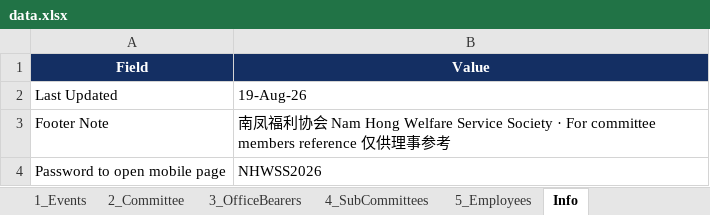
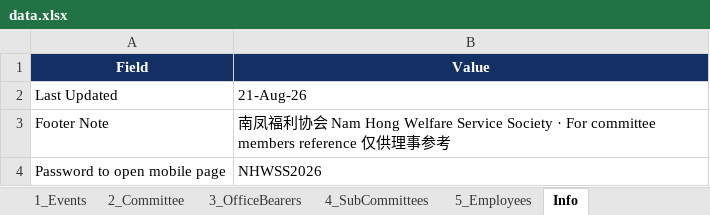
Before and after one commit to NamHongWelfareSS/Member-Handbook, an Excel workbook: data.xlsx, sheet Info, drawn as a sheet; values as stored, in another font and other column widths than the file's, no borders; the diff names each change by its address in the sheet, - before the commit and + after, or states it on an @@ line.

```diff
--- a/data.xlsx (sheet Info)
+++ b/data.xlsx (sheet Info)
-B2 (Value): 19-Aug-26
+B2 (Value): 21-Aug-26
```
Also changed, not shown: sheet 1_Events.
